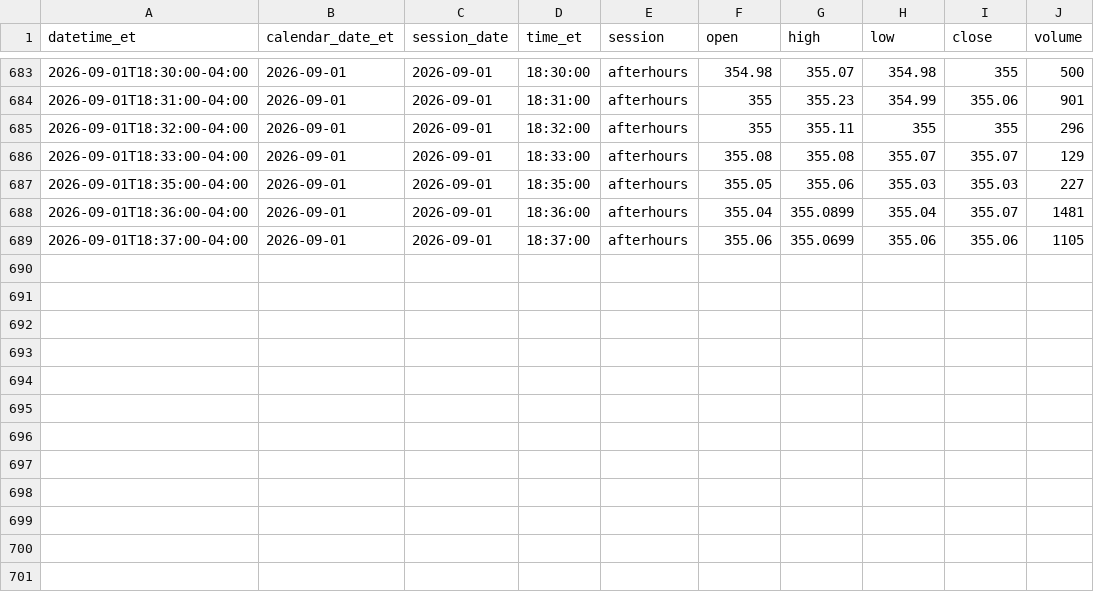
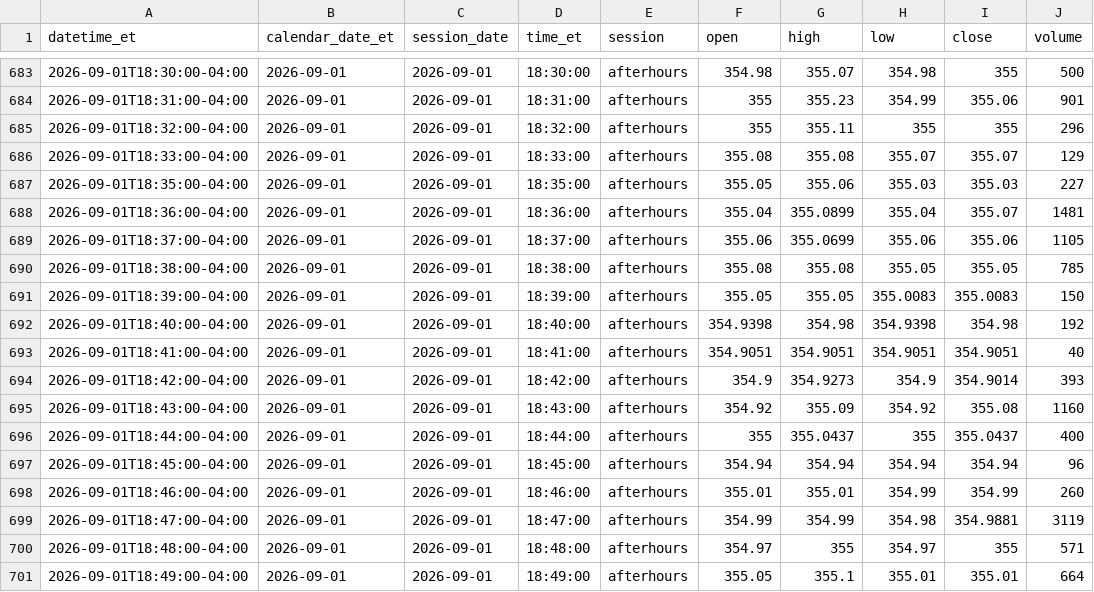
Before and after one commit to senthilaimhighrealty/tsla-chatgpt-primary, a CSV file: tsla_1min.csv, drawn as a sheet; only a part is shown, gaps mark what is left out; the diff names each change by its address in the sheet, - before the commit and + after, or states it on an @@ line.

Commit message:
schwab v2 truncate+load current session 2026-09-01 rows=700

```diff
--- a/tsla_1min.csv
+++ b/tsla_1min.csv
+row 690: 2026-09-01T18:38:00-04:00 | 2026-09-01 | 2026-09-01 | 18:38:00 | afterhours | 355.08 | 355.08 | 355.05 | 355.05 | 785
+row 691: 2026-09-01T18:39:00-04:00 | 2026-09-01 | 2026-09-01 | 18:39:00 | afterhours | 355.05 | 355.05 | 355.0083 | 355.0083 | 150
+row 692: 2026-09-01T18:40:00-04:00 | 2026-09-01 | 2026-09-01 | 18:40:00 | afterhours | 354.9398 | 354.98 | 354.9398 | 354.98 | 192
+row 693: 2026-09-01T18:41:00-04:00 | 2026-09-01 | 2026-09-01 | 18:41:00 | afterhours | 354.9051 | 354.9051 | 354.9051 | 354.9051 | 40
+row 694: 2026-09-01T18:42:00-04:00 | 2026-09-01 | 2026-09-01 | 18:42:00 | afterhours | 354.9 | 354.9273 | 354.9 | 354.9014 | 393
+row 695: 2026-09-01T18:43:00-04:00 | 2026-09-01 | 2026-09-01 | 18:43:00 | afterhours | 354.92 | 355.09 | 354.92 | 355.08 | 1160
+row 696: 2026-09-01T18:44:00-04:00 | 2026-09-01 | 2026-09-01 | 18:44:00 | afterhours | 355 | 355.0437 | 355 | 355.0437 | 400
+row 697: 2026-09-01T18:45:00-04:00 | 2026-09-01 | 2026-09-01 | 18:45:00 | afterhours | 354.94 | 354.94 | 354.94 | 354.94 | 96
+row 698: 2026-09-01T18:46:00-04:00 | 2026-09-01 | 2026-09-01 | 18:46:00 | afterhours | 355.01 | 355.01 | 354.99 | 354.99 | 260
+row 699: 2026-09-01T18:47:00-04:00 | 2026-09-01 | 2026-09-01 | 18:47:00 | afterhours | 354.99 | 354.99 | 354.98 | 354.9881 | 3119
+row 700: 2026-09-01T18:48:00-04:00 | 2026-09-01 | 2026-09-01 | 18:48:00 | afterhours | 354.97 | 355 | 354.97 | 355 | 571
+row 701: 2026-09-01T18:49:00-04:00 | 2026-09-01 | 2026-09-01 | 18:49:00 | afterhours | 355.05 | 355.1 | 355.01 | 355.01 | 664
```
